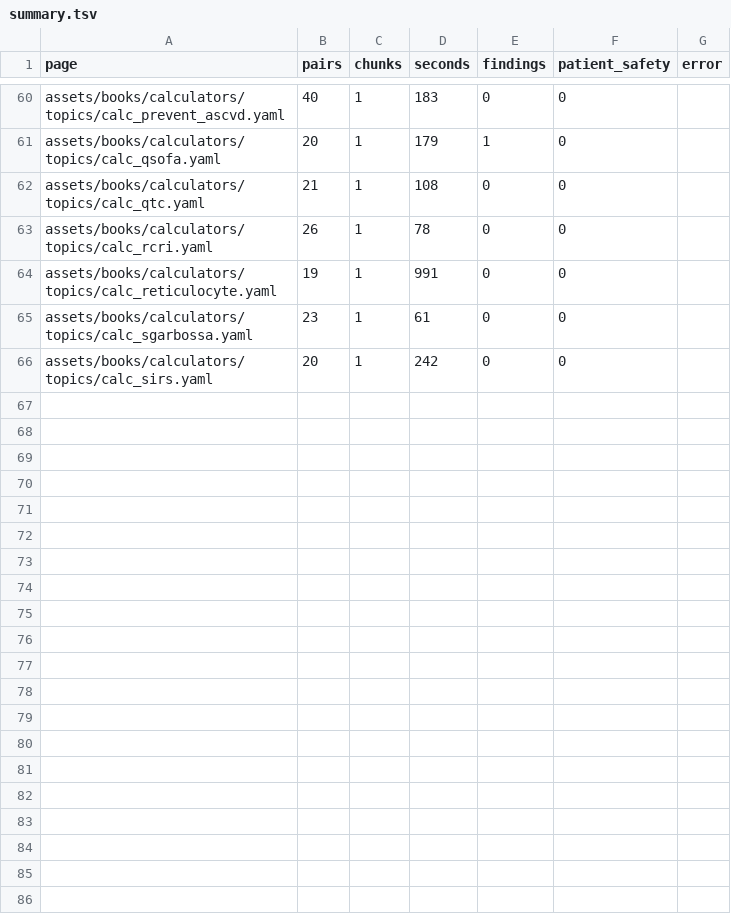
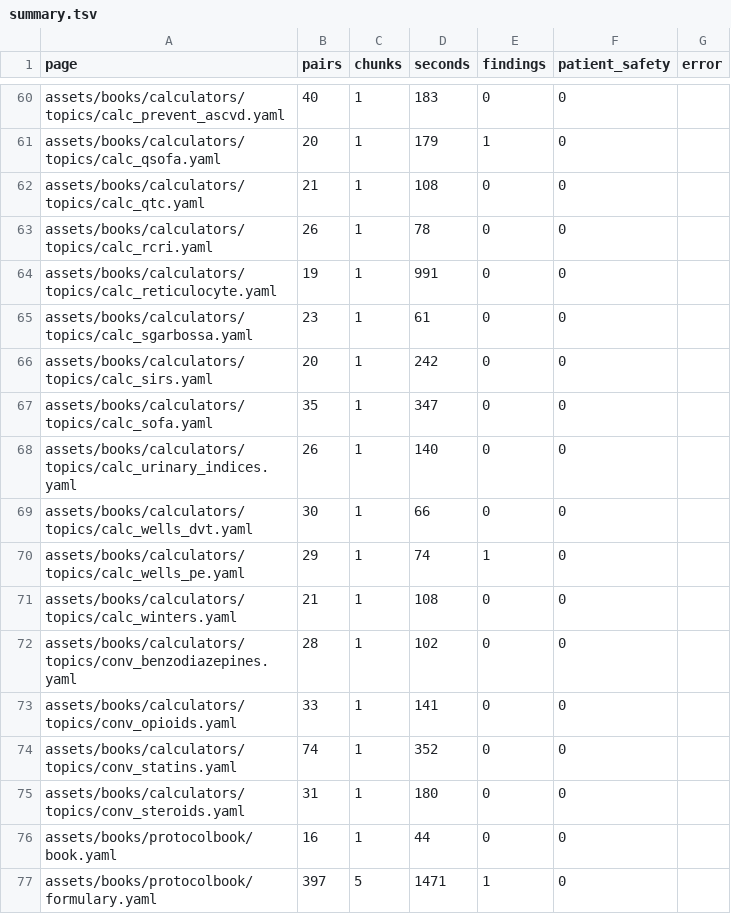
Before and after one commit to fhir-fli/orbweaver, a TSV file: tool/l10n/second_read/summary.tsv, drawn as a sheet; only a part is shown, gaps mark what is left out; the diff names each change by its address in the sheet, - before the commit and + after, or states it on an @@ line.

```diff
--- a/tool/l10n/second_read/summary.tsv
+++ b/tool/l10n/second_read/summary.tsv
+row 67: assets/books/calculators/topics/calc_sofa.yaml | 35 | 1 | 347 | 0 | 0
+row 68: assets/books/calculators/topics/calc_urinary_indices.yaml | 26 | 1 | 140 | 0 | 0
+row 69: assets/books/calculators/topics/calc_wells_dvt.yaml | 30 | 1 | 66 | 0 | 0
+row 70: assets/books/calculators/topics/calc_wells_pe.yaml | 29 | 1 | 74 | 1 | 0
+row 71: assets/books/calculators/topics/calc_winters.yaml | 21 | 1 | 108 | 0 | 0
+row 72: assets/books/calculators/topics/conv_benzodiazepines.yaml | 28 | 1 | 102 | 0 | 0
+row 73: assets/books/calculators/topics/conv_opioids.yaml | 33 | 1 | 141 | 0 | 0
+row 74: assets/books/calculators/topics/conv_statins.yaml | 74 | 1 | 352 | 0 | 0
+row 75: assets/books/calculators/topics/conv_steroids.yaml | 31 | 1 | 180 | 0 | 0
+row 76: assets/books/protocolbook/book.yaml | 16 | 1 | 44 | 0 | 0
+row 77: assets/books/protocolbook/formulary.yaml | 397 | 5 | 1471 | 1 | 0
```
Also changed, not shown: tool/l10n/es_progress.tsv, 17 other files.
